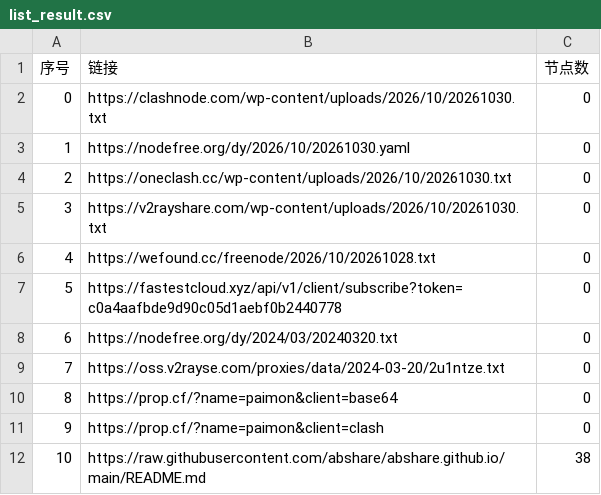
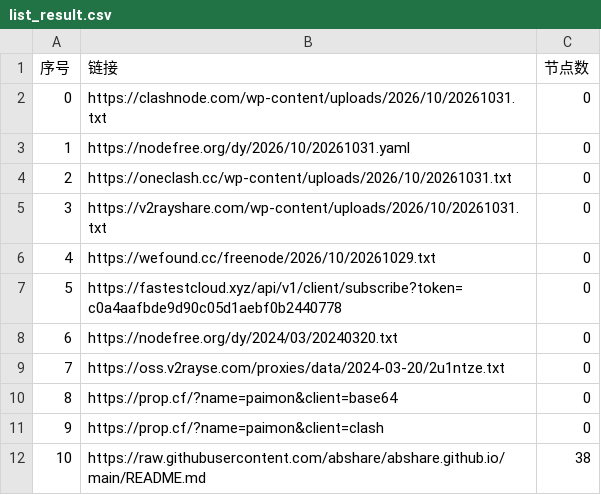
Before and after one commit to ming1386/AutoMergePublicNodes, a CSV file: list_result.csv, drawn as a sheet; only a part is shown.

```diff
--- a/list_result.csv
+++ b/list_result.csv
@@ -1,7 +1,7 @@
 序号,链接,节点数
-0,https://clashnode.com/wp-content/uploads/2026/10/20261030.txt,0
-1,https://nodefree.org/dy/2026/10/20261030.yaml,0
-2,https://oneclash.cc/wp-content/uploads/2026/10/20261030.txt,0
-3,https://v2rayshare.com/wp-content/uploads/2026/10/20261030.txt,0
-4,https://wefound.cc/freenode/2026/10/20261028.txt,0
+0,https://clashnode.com/wp-content/uploads/2026/10/20261031.txt,0
+1,https://nodefree.org/dy/2026/10/20261031.yaml,0
+2,https://oneclash.cc/wp-content/uploads/2026/10/20261031.txt,0
+3,https://v2rayshare.com/wp-content/uploads/2026/10/20261031.txt,0
+4,https://wefound.cc/freenode/2026/10/20261029.txt,0
 5,https://fastestcloud.xyz/api/v1/client/subscribe?token=c0a4aafbde9d90c05d1aebf0b2440778,0
```
Also changed, not shown: 2 other files.
